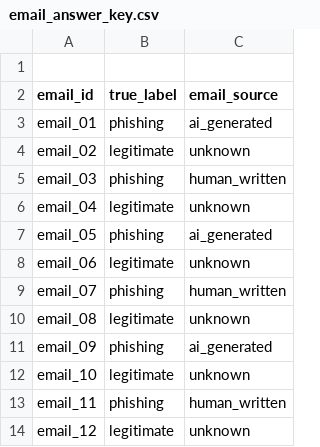
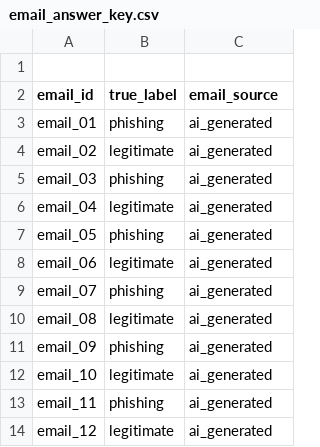
Before and after one commit to zhadritto/ai-phishing-literature-review, a CSV file: data/metadata/email_answer_key.csv, drawn as a sheet.

Commit message:
Update email_answer_key.csv

```diff
--- a/data/metadata/email_answer_key.csv
+++ b/data/metadata/email_answer_key.csv
@@ -3,12 +3,12 @@ email_id,true_label,email_source
 email_01,phishing,ai_generated
-email_02,legitimate,unknown
-email_03,phishing,human_written
-email_04,legitimate,unknown
+email_02,legitimate,ai_generated
+email_03,phishing,ai_generated
+email_04,legitimate,ai_generated
 email_05,phishing,ai_generated
-email_06,legitimate,unknown
-email_07,phishing,human_written
-email_08,legitimate,unknown
+email_06,legitimate,ai_generated
+email_07,phishing,ai_generated
+email_08,legitimate,ai_generated
 email_09,phishing,ai_generated
-email_10,legitimate,unknown
-email_11,phishing,human_written
-email_12,legitimate,unknown
+email_10,legitimate,ai_generated
+email_11,phishing,ai_generated
+email_12,legitimate,ai_generated
```
